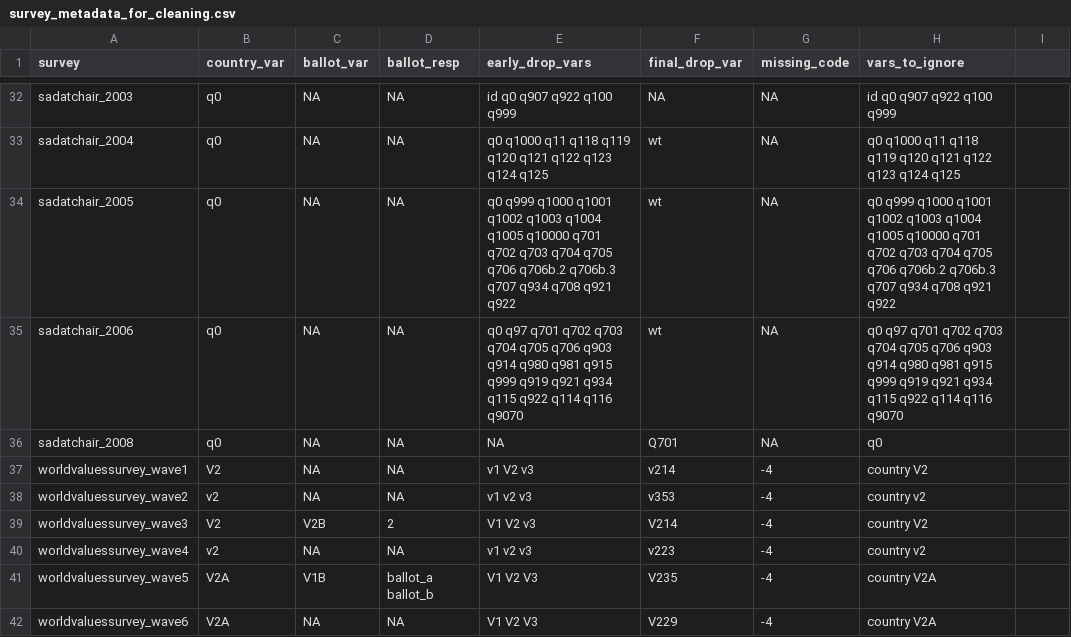
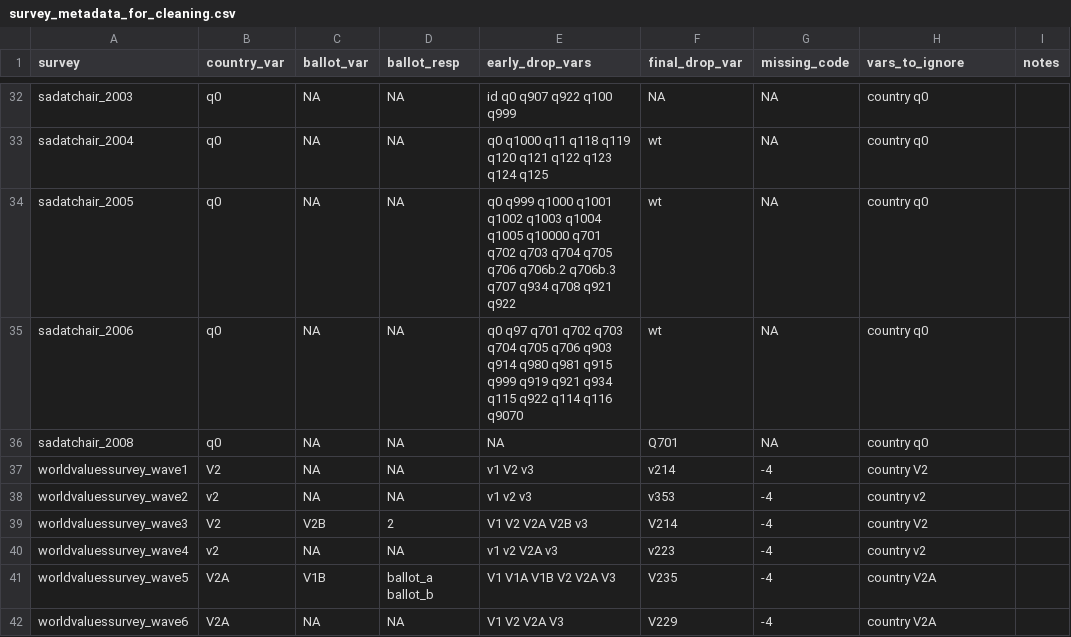
Before and after one commit to andrewflowers/survey-fraud, a CSV file: survey_metadata_for_cleaning.csv, drawn as a sheet; only a part is shown, gaps mark what is left out; the diff covers the shown part only; the diff names each change by its address in the sheet, - before the commit and + after, or states it on an @@ line.

```diff
--- a/survey_metadata_for_cleaning.csv
+++ b/survey_metadata_for_cleaning.csv
-I1: (empty)
+I1: notes
-H32 (vars_to_ignore): id q0 q907 q922 q100 q999
+H32 (vars_to_ignore): country q0
-H33 (vars_to_ignore): q0 q1000 q11 q118 q119 q120 q121 q122 q123 q124 q125
+H33 (vars_to_ignore): country q0
-H34 (vars_to_ignore): q0 q999 q1000 q1001 q1002 q1003 q1004 q1005 q10000 q701 q702 q703 q704 q705 q706 q706b.2 q706b.3 q707 q934 q708 q921 q922
+H34 (vars_to_ignore): country q0
-H35 (vars_to_ignore): q0 q97 q701 q702 q703 q704 q705 q706 q903 q914 q980 q981 q915 q999 q919 q921 q934 q115 q922 q114 q116 q9070
+H35 (vars_to_ignore): country q0
-H36 (vars_to_ignore): q0
+H36 (vars_to_ignore): country q0
-E39 (early_drop_vars): V1 V2 v3
+E39 (early_drop_vars): V1 V2 V2A V2B v3
-E40 (early_drop_vars): v1 v2 v3
+E40 (early_drop_vars): v1 v2 V2A v3
-E41 (early_drop_vars): V1 V2 V3
+E41 (early_drop_vars): V1 V1A V1B V2 V2A V3
-E42 (early_drop_vars): V1 V2 V3
+E42 (early_drop_vars): V1 V2 V2A V3
```
Also changed, not shown: 39 edited cells elsewhere in this file, 1 other file.
